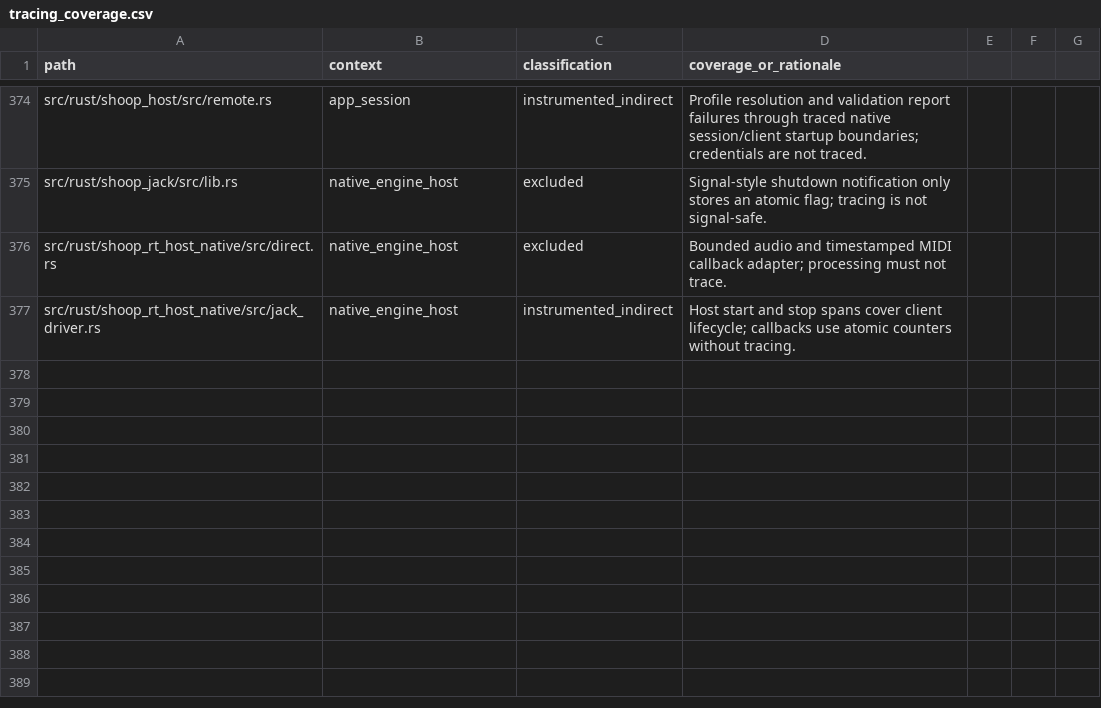
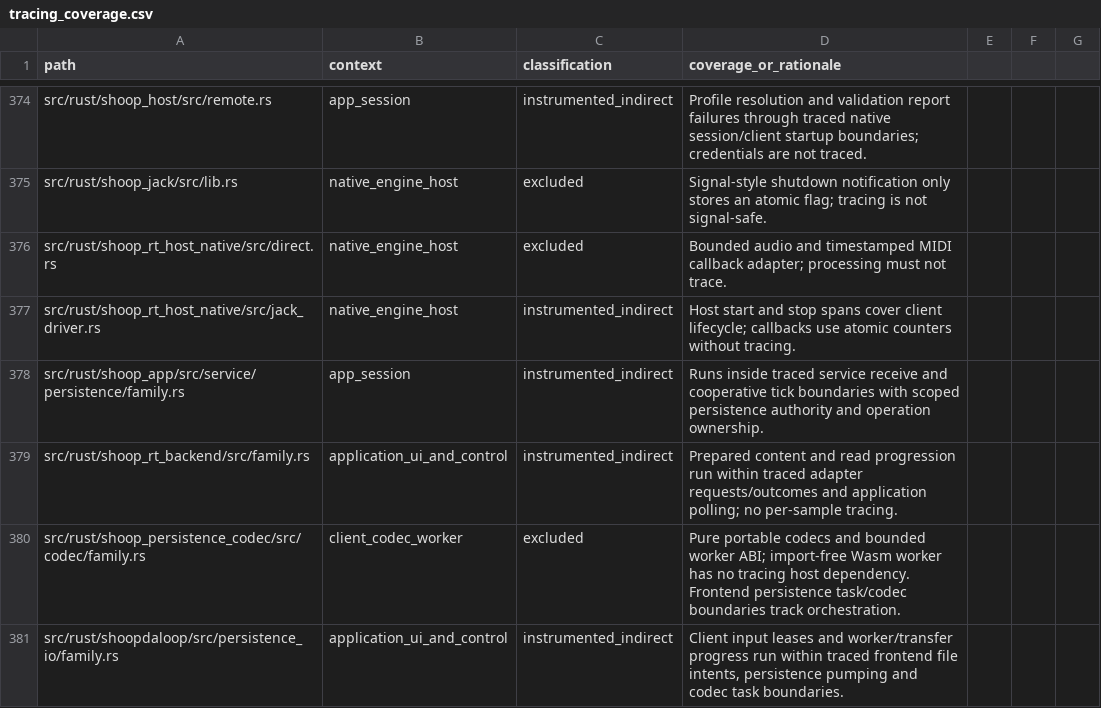
Before and after one commit to SanderVocke/shoopdaloop, a CSV file: docs/tracing_coverage.csv, drawn as a sheet; only a part is shown, gaps mark what is left out; the diff names each change by its address in the sheet, - before the commit and + after, or states it on an @@ line.

Commit message:
Integrate explicit retiming with atomic live family imports

```diff
--- a/docs/tracing_coverage.csv
+++ b/docs/tracing_coverage.csv
+row 378: src/rust/shoop_app/src/service/persistence/family.rs | app_session | instrumented_indirect | Runs inside traced service receive and cooperative tick boundaries with scoped persistence authority and operation ownership.
+row 379: src/rust/shoop_rt_backend/src/family.rs | application_ui_and_control | instrumented_indirect | Prepared content and read progression run within traced adapter requests/outcomes and application polling; no per-sample tracing.
+row 380: src/rust/shoop_persistence_codec/src/codec/family.rs | client_codec_worker | excluded | Pure portable codecs and bounded worker ABI; import-free Wasm worker has no tracing host dependency. Frontend persistence task/codec boundaries track orchestration.
+row 381: src/rust/shoopdaloop/src/persistence_io/family.rs | application_ui_and_control | instrumented_indirect | Client input leases and worker/transfer progress run within traced frontend file intents, persistence pumping and codec task boundaries.
```
Also changed, not shown: 34 other files.
